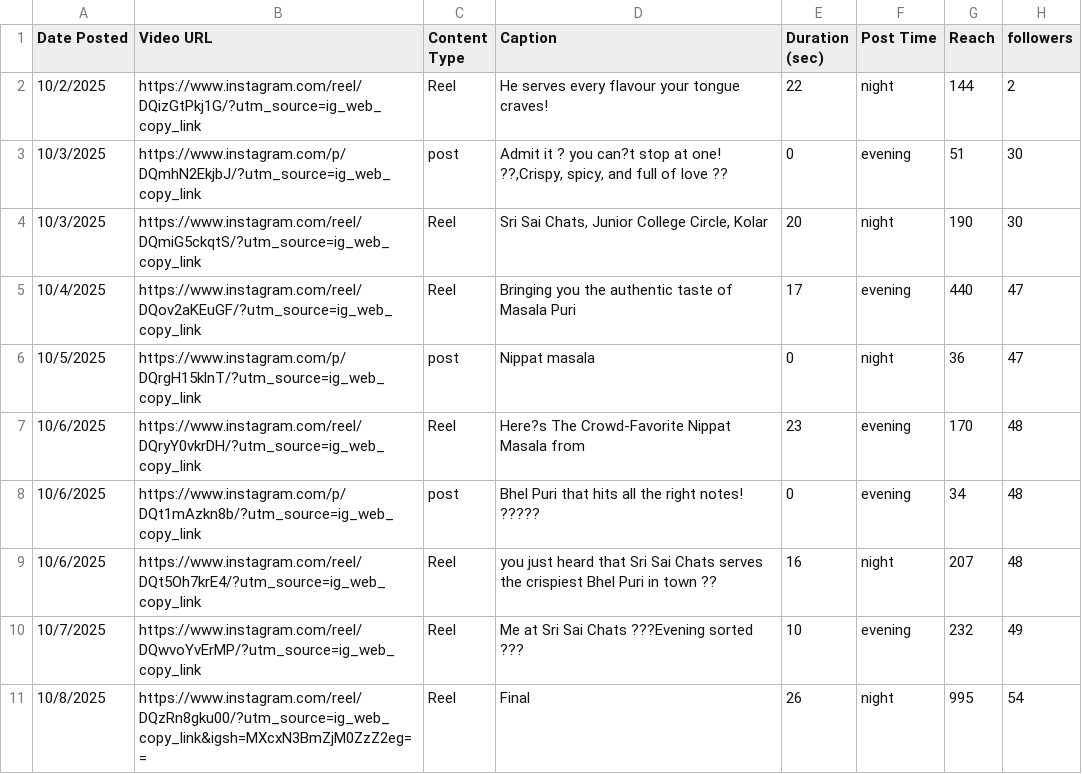
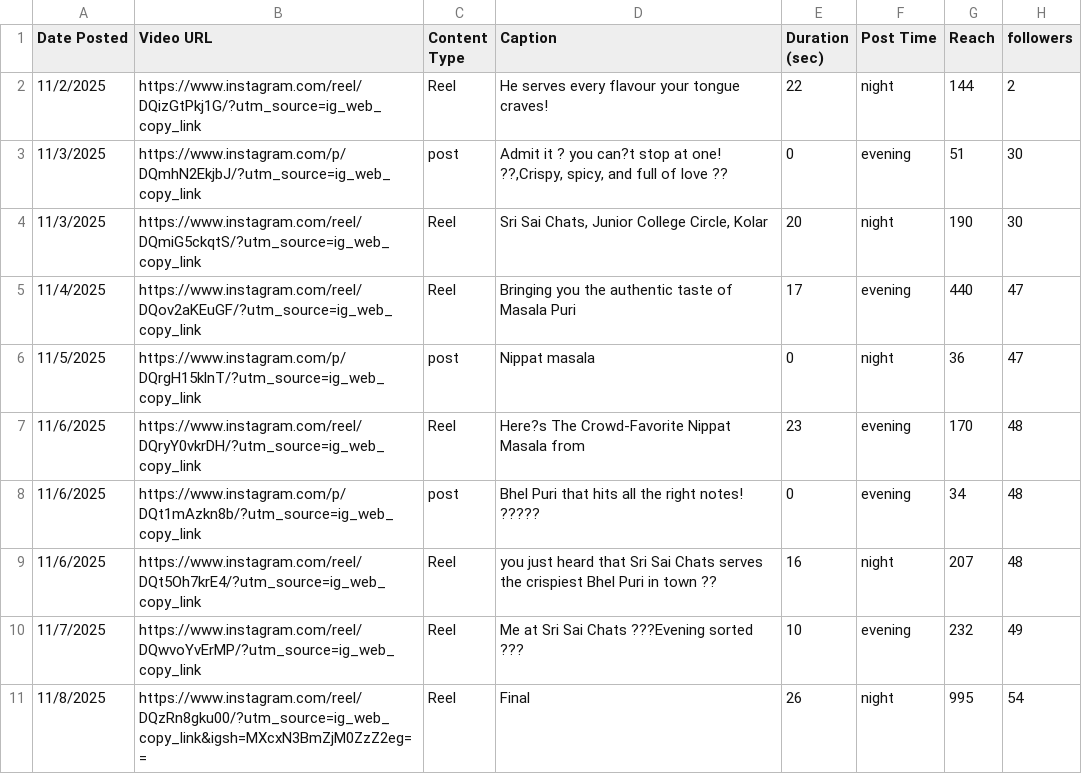
Before and after one commit to vedheshs2024-cloud/DigitalMarketing, a CSV file: Instagram.csv, drawn as a sheet; only a part is shown; the diff names each change by its address in the sheet, - before the commit and + after, or states it on an @@ line.

Commit message:
Update Instagram.csv

```diff
--- a/Instagram.csv
+++ b/Instagram.csv
-A2 (Date Posted): 10/2/2025
+A2 (Date Posted): 11/2/2025
-A3:A4 (Date Posted): 10/3/2025
+A3:A4 (Date Posted): 11/3/2025
-A5 (Date Posted): 10/4/2025
+A5 (Date Posted): 11/4/2025
-A6 (Date Posted): 10/5/2025
+A6 (Date Posted): 11/5/2025
-A7:A9 (Date Posted): 10/6/2025
+A7:A9 (Date Posted): 11/6/2025
-A10 (Date Posted): 10/7/2025
+A10 (Date Posted): 11/7/2025
-A11 (Date Posted): 10/8/2025
+A11 (Date Posted): 11/8/2025
```
